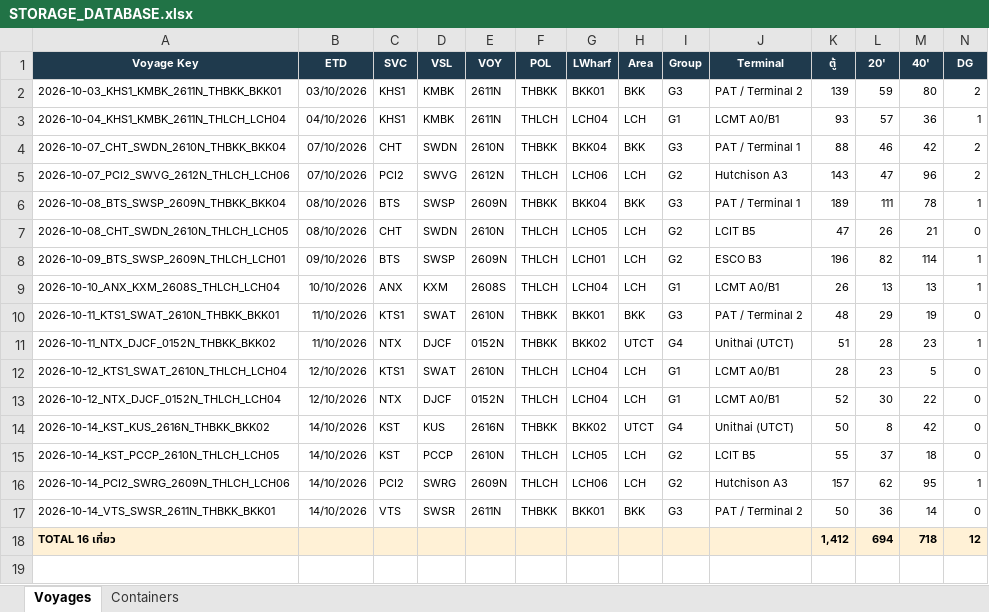
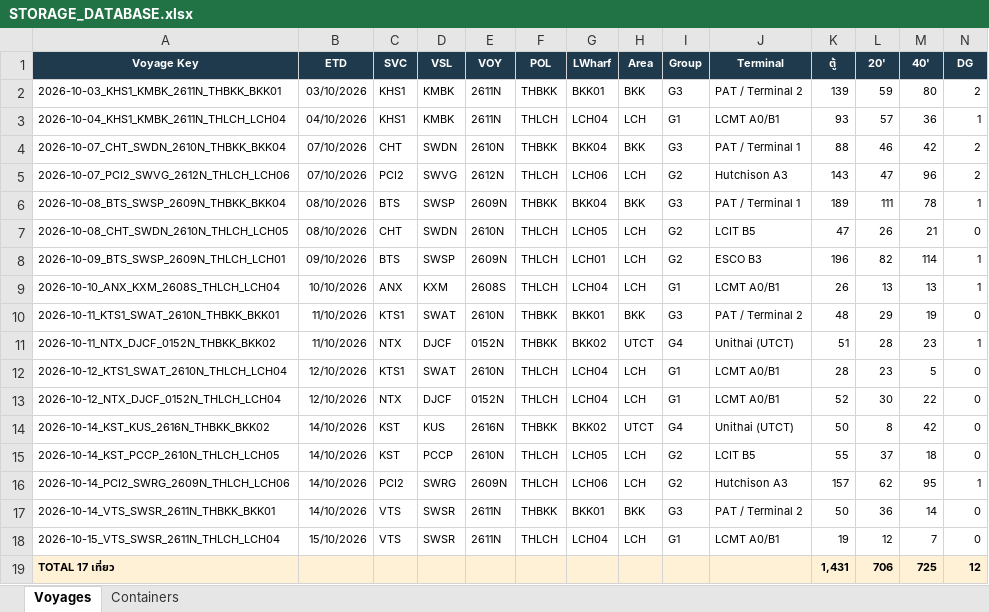
Before and after one commit to sirichai1265/hal-storage-calculator, an Excel workbook: DATABASE/STORAGE_DATABASE.xlsx, sheet Voyages, drawn as a sheet; only a part is shown; values as stored, in another font and other column widths than the file's, no borders; removed rows and columns are numbered as before the commit, all else as after; rows hold the shown columns only; the diff names each change by its address in the sheet, - before the commit and + after, or states it on an @@ line.

```diff
--- a/DATABASE/STORAGE_DATABASE.xlsx (sheet Voyages)
+++ b/DATABASE/STORAGE_DATABASE.xlsx (sheet Voyages)
-row 18: TOTAL 16 เที่ยว |  |  |  |  |  |  |  |  |  | 1,412 | 694 | 718 | 12
+row 18: 2026-10-15_VTS_SWSR_2611N_THLCH_LCH04 | 15/10/2026 | VTS | SWSR | 2611N | THLCH | LCH04 | LCH | G1 | LCMT A0/B1 | 19 | 12 | 7 | 0
+row 19: TOTAL 17 เที่ยว |  |  |  |  |  |  |  |  |  | 1,431 | 706 | 725 | 12
```
Also changed, not shown: sheet Containers, 7 other files.
